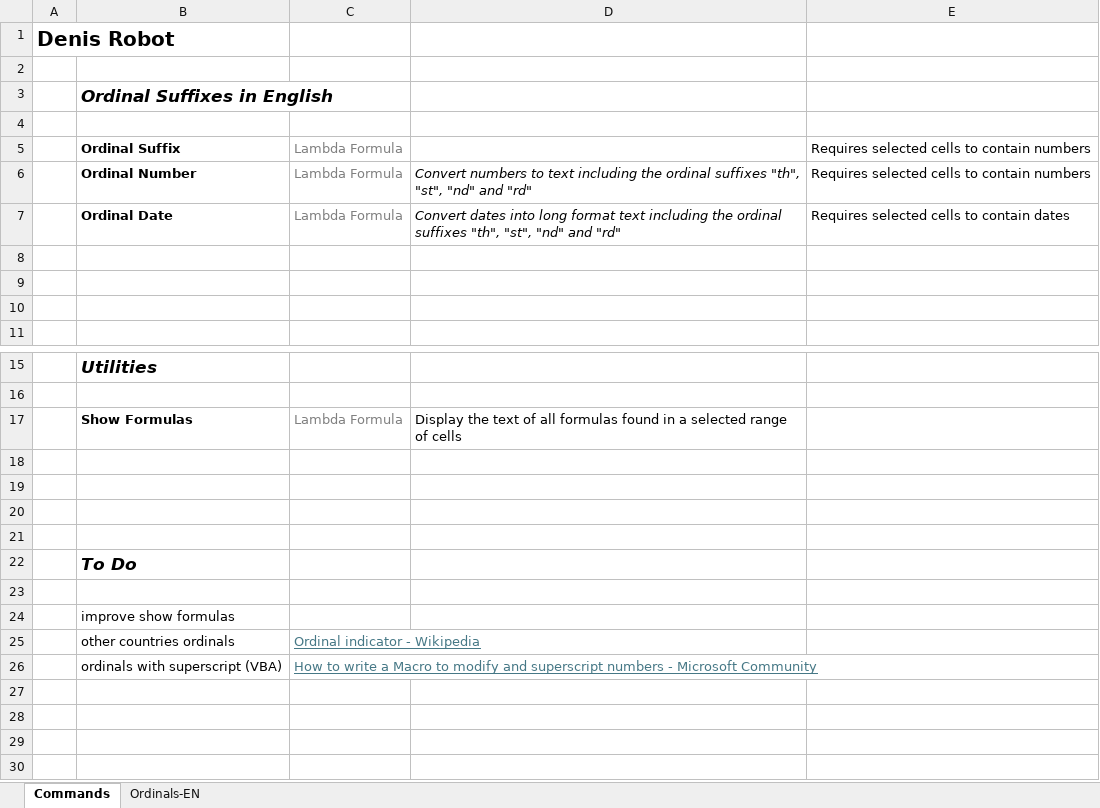
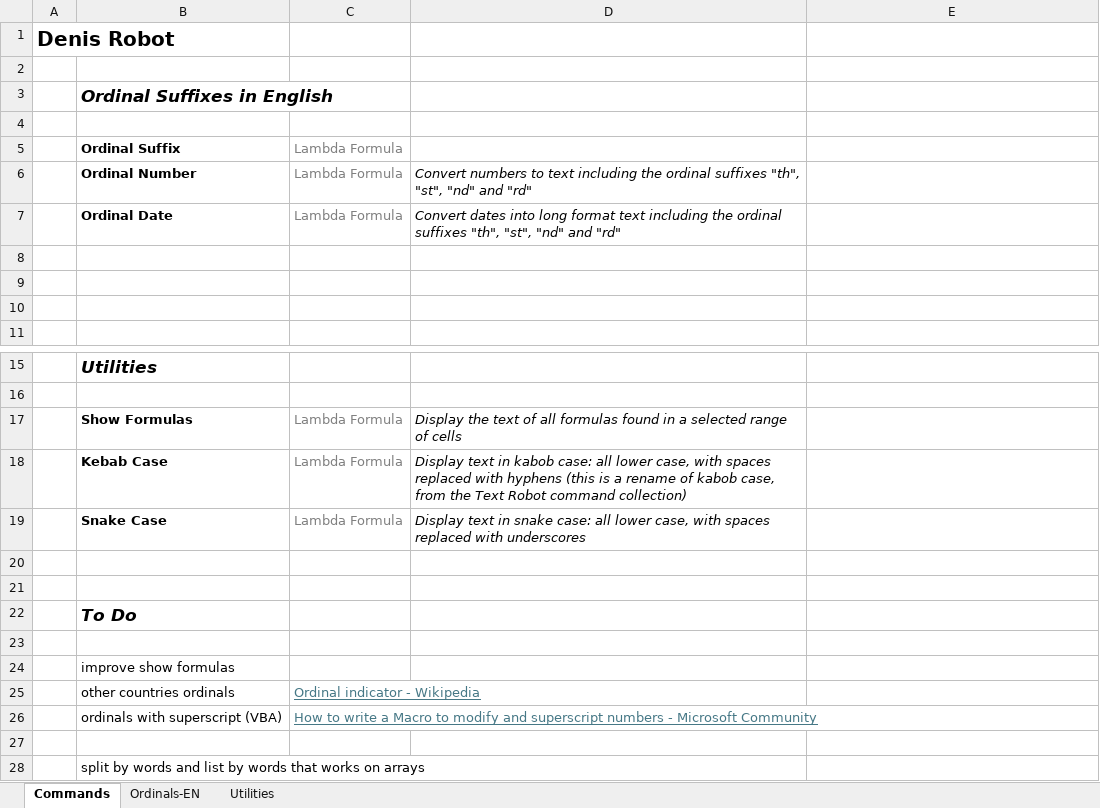
Before and after one commit to deniskroberts/denis-robot, an Excel workbook: Denis Robot.xlsx, sheet Commands, drawn as a sheet; only a part is shown, gaps mark what is left out; values as stored, in another font and other column widths than the file's, no borders; conditional formats not drawn; the diff names each change by its address in the sheet, - before the commit and + after, or states it on an @@ line.

Commit message:
Added snake_case and kebab-case (note UK spelling)

```diff
--- a/Denis Robot.xlsx (sheet Commands)
+++ b/Denis Robot.xlsx (sheet Commands)
+sheet tab: Utilities
-E5:E6: Requires selected cells to contain numbers
+E5:E6: (empty)
-E7: Requires selected cells to contain dates
+E7: (empty)
-D17 italic: off
+D17 italic: on
-row 18: (empty)
+row 18:  | Kebab Case | Lambda Formula | Display text in kabob case: all lower case, with spaces replaced with hyphens (this is a rename of kabob case, from the Text Robot command collection)
-row 19: (empty)
+row 19:  | Snake Case | Lambda Formula | Display text in snake case: all lower case, with spaces replaced with underscores
+row 27: (empty)
+row 28:  | split by words and list by words that works on arrays
```
